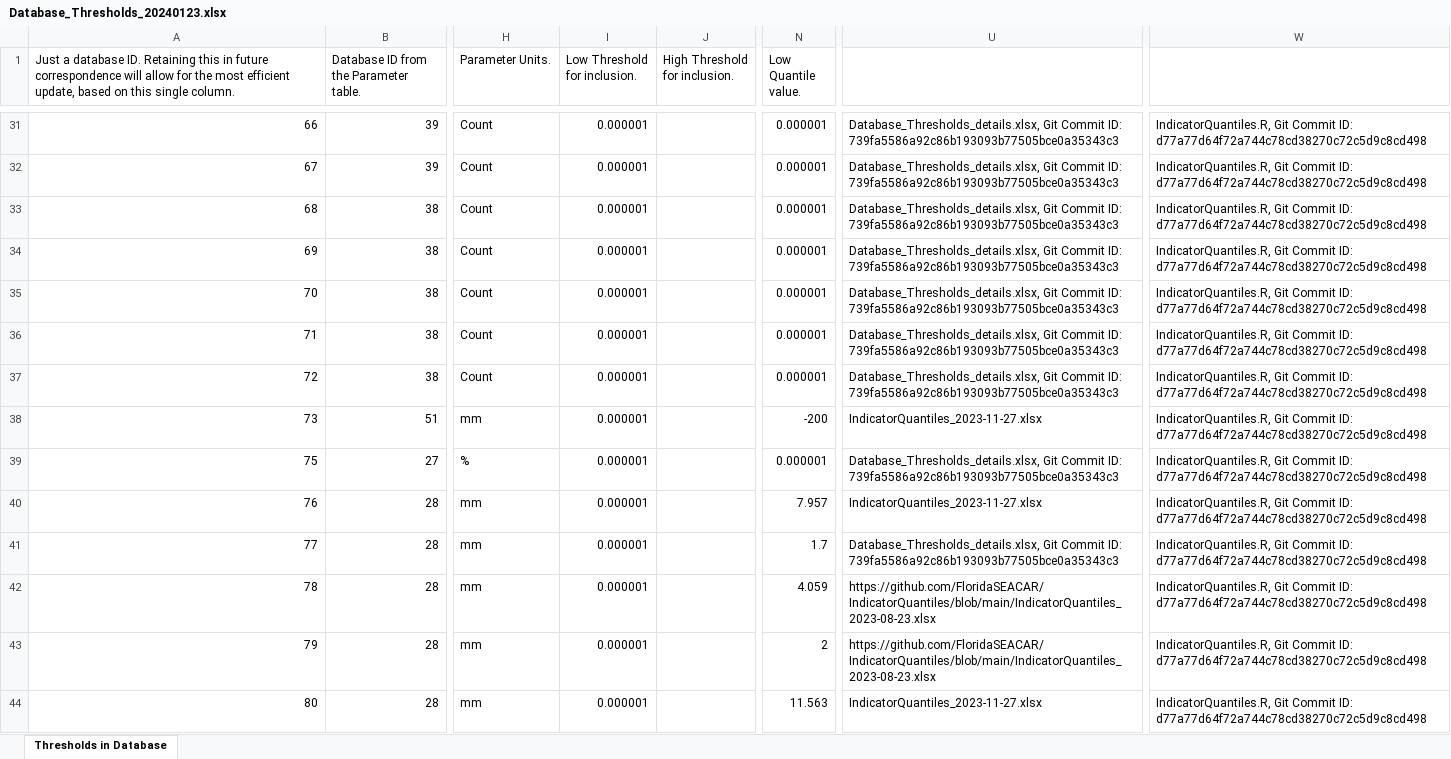
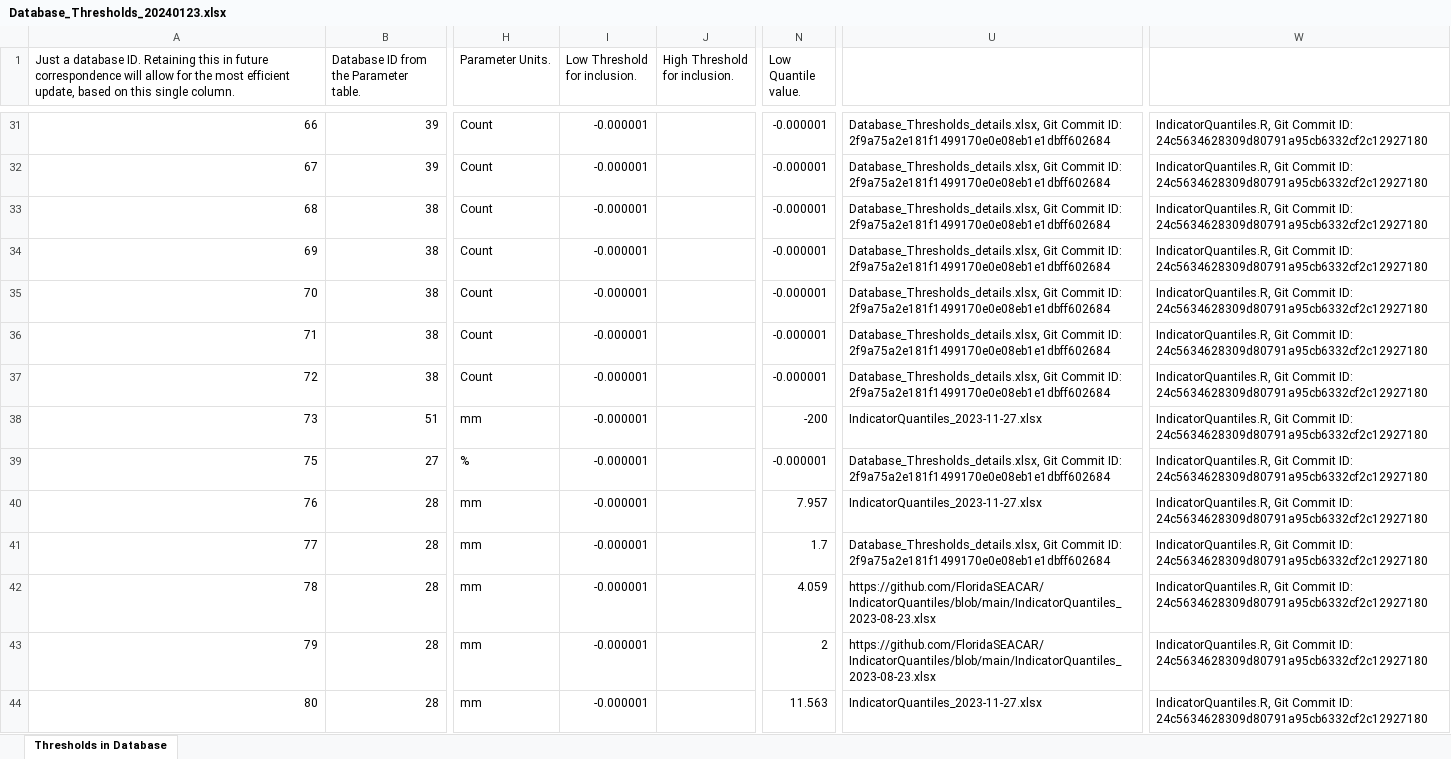
Before and after one commit to FloridaSEACAR/IndicatorQuantiles, an Excel workbook: output/ScriptResults/Database_Thresholds_20240123.xlsx, sheet Thresholds in Database, drawn as a sheet; only a part is shown, gaps mark what is left out; values as stored, in another font and other column widths than the file's, no cell formats; the diff covers the shown part only; the diff names each change by its address in the sheet, - before the commit and + after, or states it on an @@ line.

Commit message:
Updated Database_Thresholds indicator quantile files.

```diff
--- a/output/ScriptResults/Database_Thresholds_20240123.xlsx (sheet Thresholds in Database)
+++ b/output/ScriptResults/Database_Thresholds_20240123.xlsx (sheet Thresholds in Database)
-I31:I44 (Low Threshold for inclusion.): 0.000001
+I31:I44 (Low Threshold for inclusion.): -0.000001
-N31:N37 (Low Quantile value.): 0.000001
+N31:N37 (Low Quantile value.): -0.000001
-U31:U37: …Commit ID: 739fa5586a92c86b193093b77505bce0a35343c3
+U31:U37: …Commit ID: 2f9a75a2e181f1499170e0e08eb1e1dbff602684
-W31:W44: …Commit ID: d77a77d64f72a744c78cd38270c72c5d9c8cd498
+W31:W44: …Commit ID: 24c5634628309d80791a95cb6332cf2c12927180
-N39 (Low Quantile value.): 0.000001
+N39 (Low Quantile value.): -0.000001
-U39: …Commit ID: 739fa5586a92c86b193093b77505bce0a35343c3
+U39: …Commit ID: 2f9a75a2e181f1499170e0e08eb1e1dbff602684
-U41: …Commit ID: 739fa5586a92c86b193093b77505bce0a35343c3
+U41: …Commit ID: 2f9a75a2e181f1499170e0e08eb1e1dbff602684
```
Also changed, not shown: 203 edited cells elsewhere in this sheet, cell formats, 1 other file.
